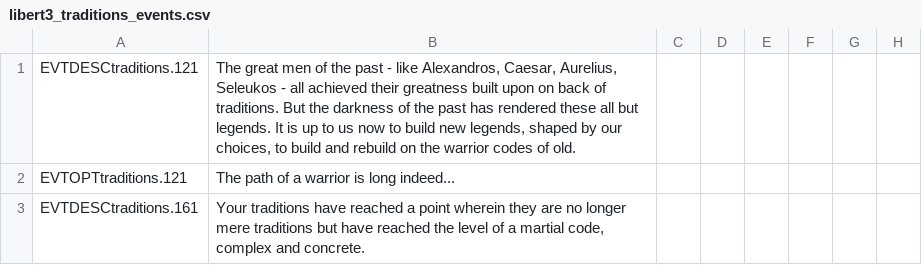
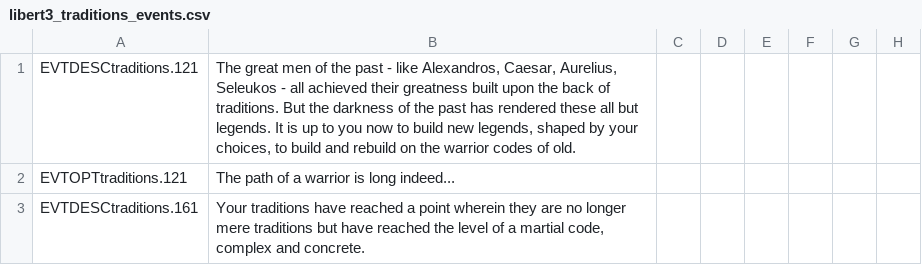
Before and after one commit to preslavb/lux-invicta-repository, a CSV file: localisation/libert3_traditions_events.csv, drawn as a sheet; only a part is shown; the diff names each change by its address in the sheet, - before the commit and + after, or states it on an @@ line.

```diff
--- a/localisation/libert3_traditions_events.csv
+++ b/localisation/libert3_traditions_events.csv
-B1: …built upon on back of traditions. But the darkness of the past has rendered these all but legends. It is up to us now to build new legends, shaped by our choices, to…
+B1: …built upon the back of traditions. But the darkness of the past has rendered these all but legends. It is up to you now to build new legends, shaped by your choices, to…
```
